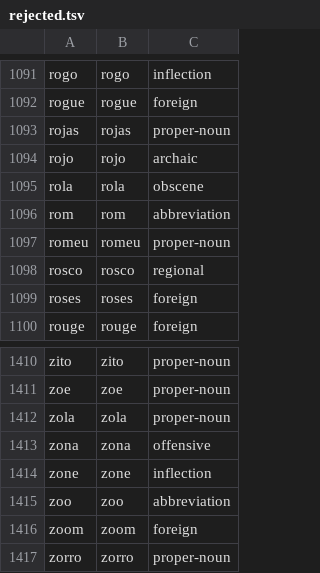
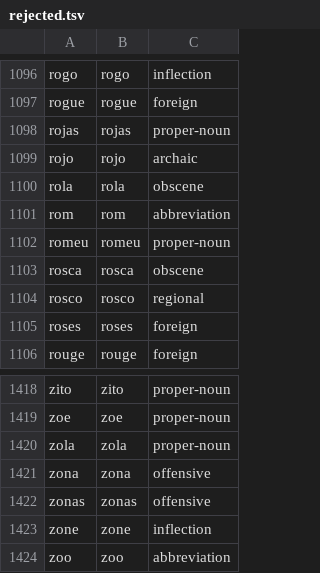
Before and after one commit to fernandolisboa/miolos, a TSV file: content/crossword/rejected.tsv, drawn as a sheet; only a part is shown, gaps mark what is left out; the shorter side is filled out with more unchanged rows; the diff covers the shown part only.

```diff
--- a/content/crossword/rejected.tsv
+++ b/content/crossword/rejected.tsv
@@ -1097,2 +1102,3 @@ rom	rom	abbreviation
 romeu	romeu	proper-noun
+rosca	rosca	obscene
 rosco	rosco	regional
@@ -1413,2 +1421,3 @@ zola	zola	proper-noun
 zona	zona	offensive
+zonas	zonas	offensive
 zone	zone	inflection
```
Also changed, not shown: 7 added rows elsewhere in this file, content/crossword/lexicon.tsv, 11 other files.
